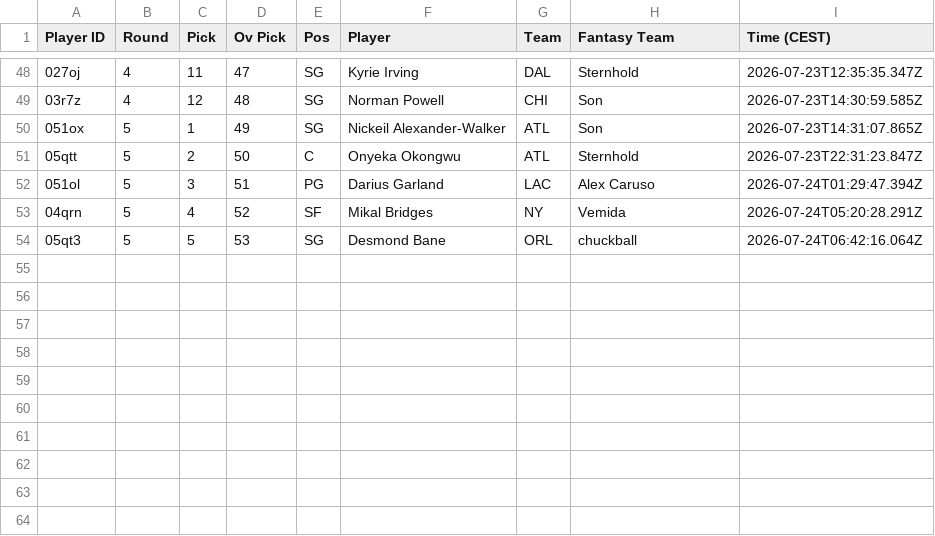
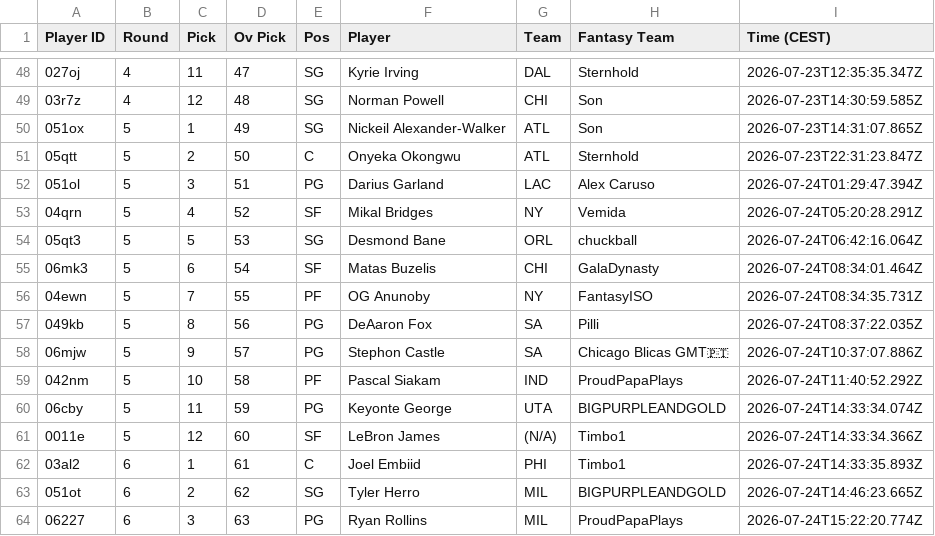
Before and after one commit to Pizzaratops/MFHFBs-NBA-Projections, a CSV file: data/draft-results/Fantrax-Draft-Results-AUTO-kxmpizhrmrtq6amu.csv, drawn as a sheet; only a part is shown, gaps mark what is left out.

```diff
--- a/data/draft-results/Fantrax-Draft-Results-AUTO-kxmpizhrmrtq6amu.csv
+++ b/data/draft-results/Fantrax-Draft-Results-AUTO-kxmpizhrmrtq6amu.csv
@@ -54 +54,11 @@
 "05qt3","5","5","53","SG","Desmond Bane","ORL","chuckball","2026-07-24T06:42:16.064Z"
+"06mk3","5","6","54","SF","Matas Buzelis","CHI","GalaDynasty","2026-07-24T08:34:01.464Z"
+"04ewn","5","7","55","PF","OG Anunoby","NY","FantasyISO","2026-07-24T08:34:35.731Z"
+"049kb","5","8","56","PG","DeAaron Fox","SA","Pilli","2026-07-24T08:37:22.035Z"
+"06mjw","5","9","57","PG","Stephon Castle","SA","Chicago Blicas GMT🇵🇹","2026-07-24T10:37:07.886Z"
+"042nm","5","10","58","PF","Pascal Siakam","IND","ProudPapaPlays","2026-07-24T11:40:52.292Z"
+"06cby","5","11","59","PG","Keyonte George","UTA","BIGPURPLEANDGOLD","2026-07-24T14:33:34.074Z"
+"0011e","5","12","60","SF","LeBron James","(N/A)","Timbo1","2026-07-24T14:33:34.366Z"
+"03al2","6","1","61","C","Joel Embiid","PHI","Timbo1","2026-07-24T14:33:35.893Z"
+"051ot","6","2","62","SG","Tyler Herro","MIL","BIGPURPLEANDGOLD","2026-07-24T14:46:23.665Z"
+"06227","6","3","63","PG","Ryan Rollins","MIL","ProudPapaPlays","2026-07-24T15:22:20.774Z"
```
Also changed, not shown: data/draft-results/Fantrax-Draft-Results-AUTO-bbw1narimrkdo0xy.csv, data/draft-results/Fantrax-Draft-Results-AUTO-hfw2srjjmrtq935q.csv, 20 other files.
